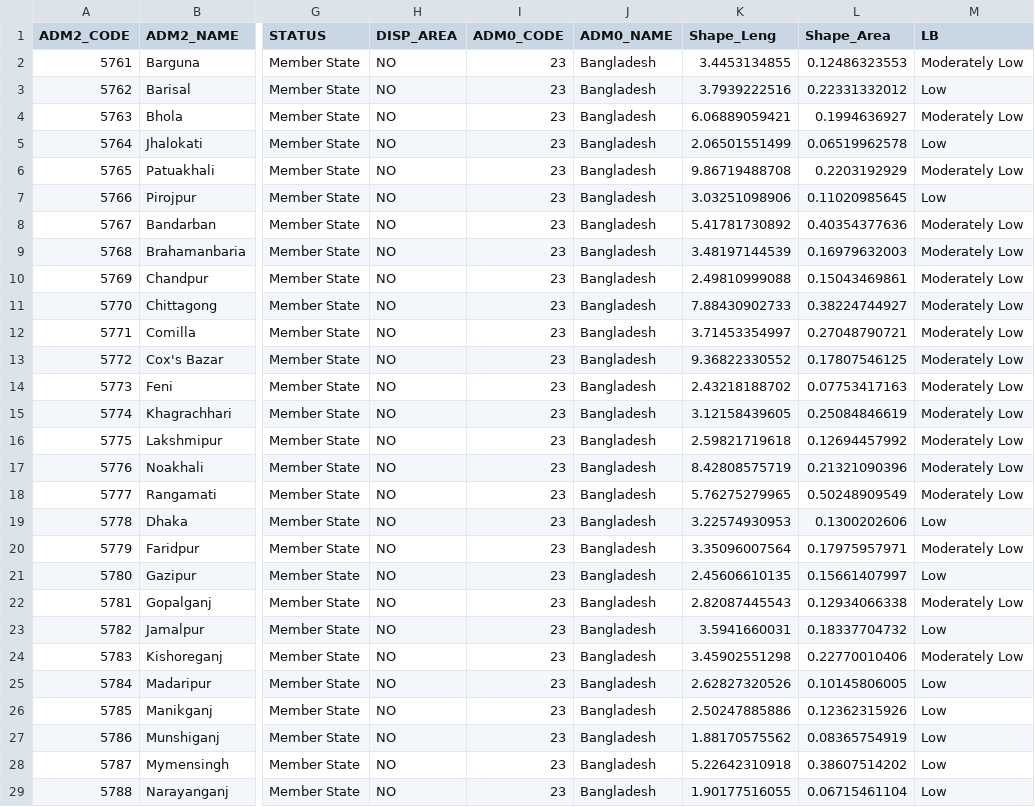
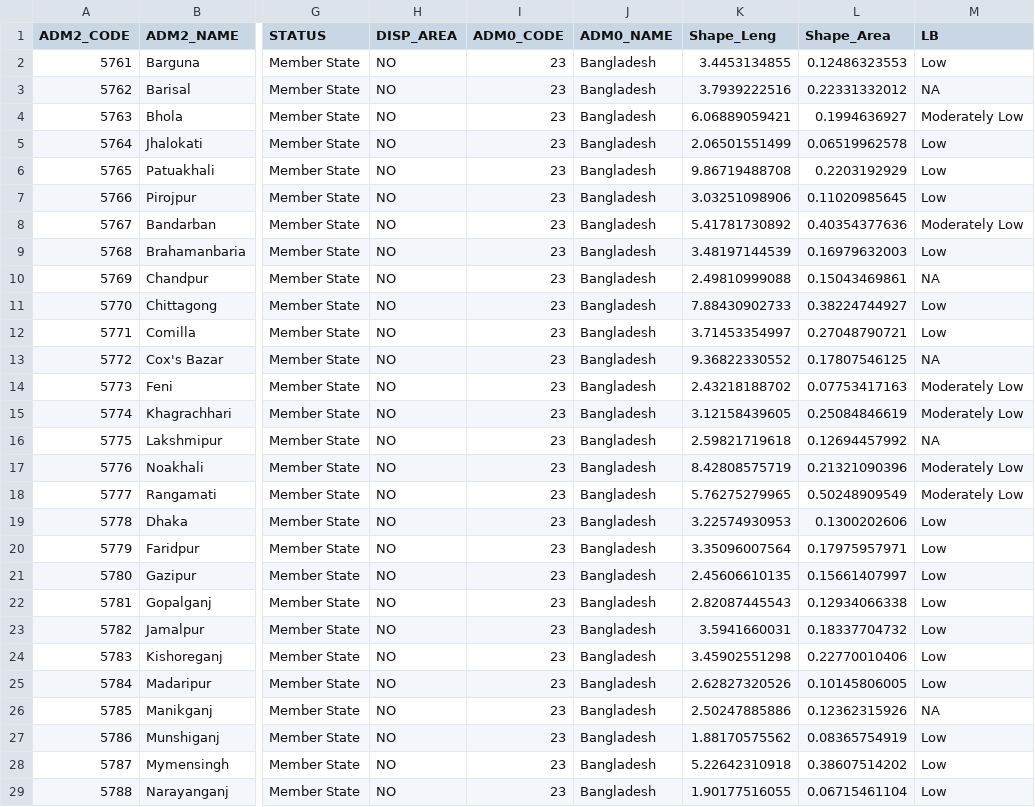
Before and after one commit to KuldeepSJadon/STRASA-Biotic-Stress-Maps, a CSV file: csv files/BGD_LB.csv, drawn as a sheet; only a part is shown, gaps mark what is left out; the diff covers the shown part only; the diff names each change by its address in the sheet, - before the commit and + after, or states it on an @@ line.

```diff
--- a/csv files/BGD_LB.csv
+++ b/csv files/BGD_LB.csv
-M2 (LB): Moderately Low
+M2 (LB): Low
-M3 (LB): Low
+M3 (LB): NA
-M6 (LB): Moderately Low
+M6 (LB): Low
-M9 (LB): Moderately Low
+M9 (LB): Low
-M10 (LB): Moderately Low
+M10 (LB): NA
-M11:M12 (LB): Moderately Low
+M11:M12 (LB): Low
-M13 (LB): Moderately Low
+M13 (LB): NA
-M16 (LB): Moderately Low
+M16 (LB): NA
-M20 (LB): Moderately Low
+M20 (LB): Low
-M22 (LB): Moderately Low
+M22 (LB): Low
-M24 (LB): Moderately Low
+M24 (LB): Low
-M26 (LB): Low
+M26 (LB): NA
```
Also changed, not shown: 22 edited cells elsewhere in this file, csv files/BGD_BS.csv, csv files/IND_BB.csv, 9 other files.
